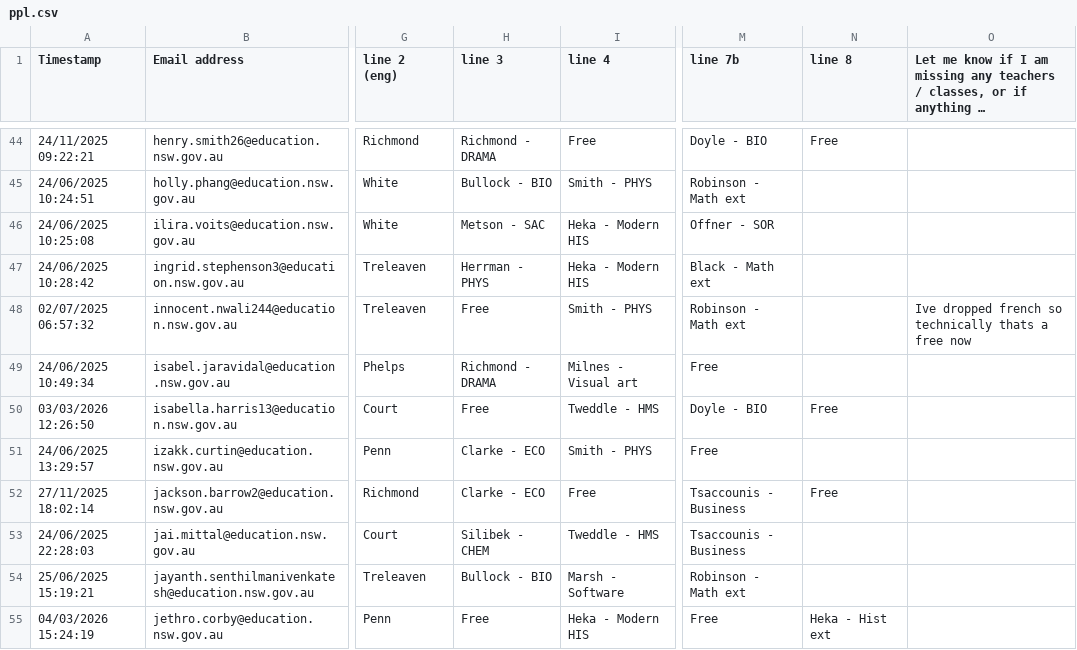
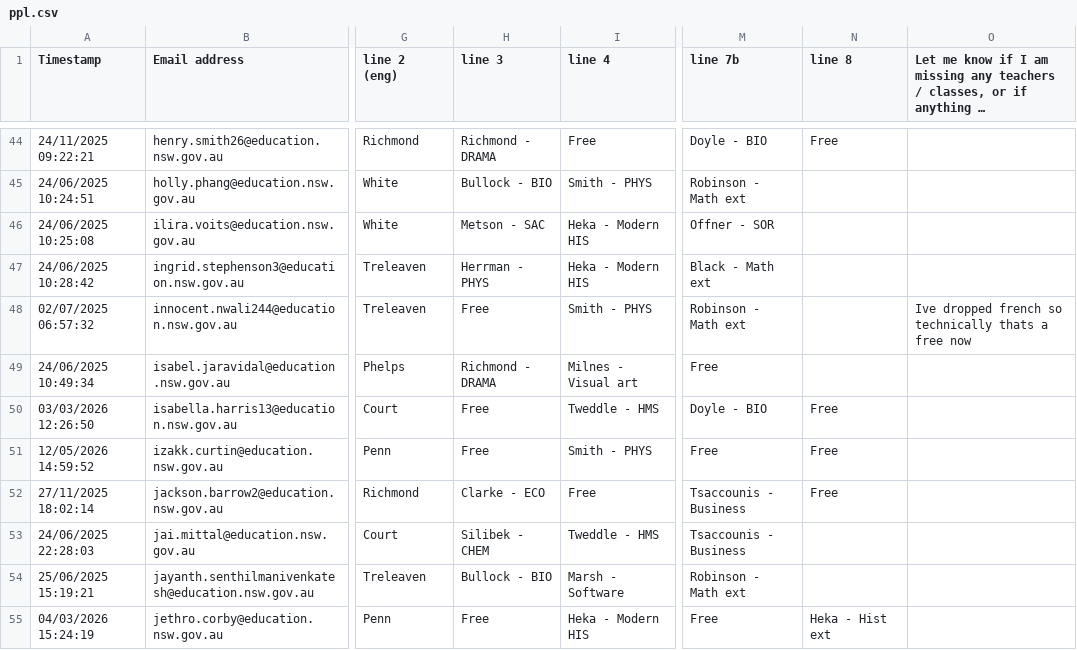
Before and after one commit to FakeTile/Subjectle, a CSV file: ppl.csv, drawn as a sheet; only a part is shown, gaps mark what is left out; long unchanged cells end in …; the diff names each change by its address in the sheet, - before the commit and + after, or states it on an @@ line.

```diff
--- a/ppl.csv
+++ b/ppl.csv
-A51 (Timestamp): 24/06/2025 13:29:57
+A51 (Timestamp): 12/05/2026 14:59:52
-H51 (line 3): Clarke - ECO
+H51 (line 3): Free
-N51 (line 8): (empty)
+N51 (line 8): Free
```
Also changed, not shown: 2 other files.
